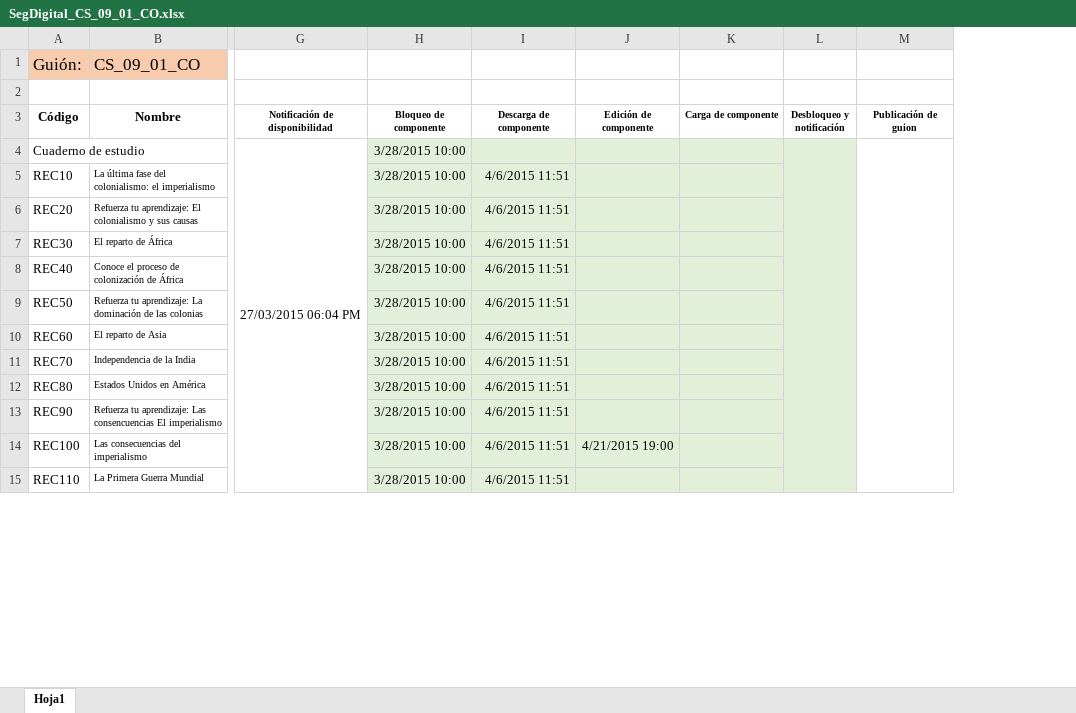
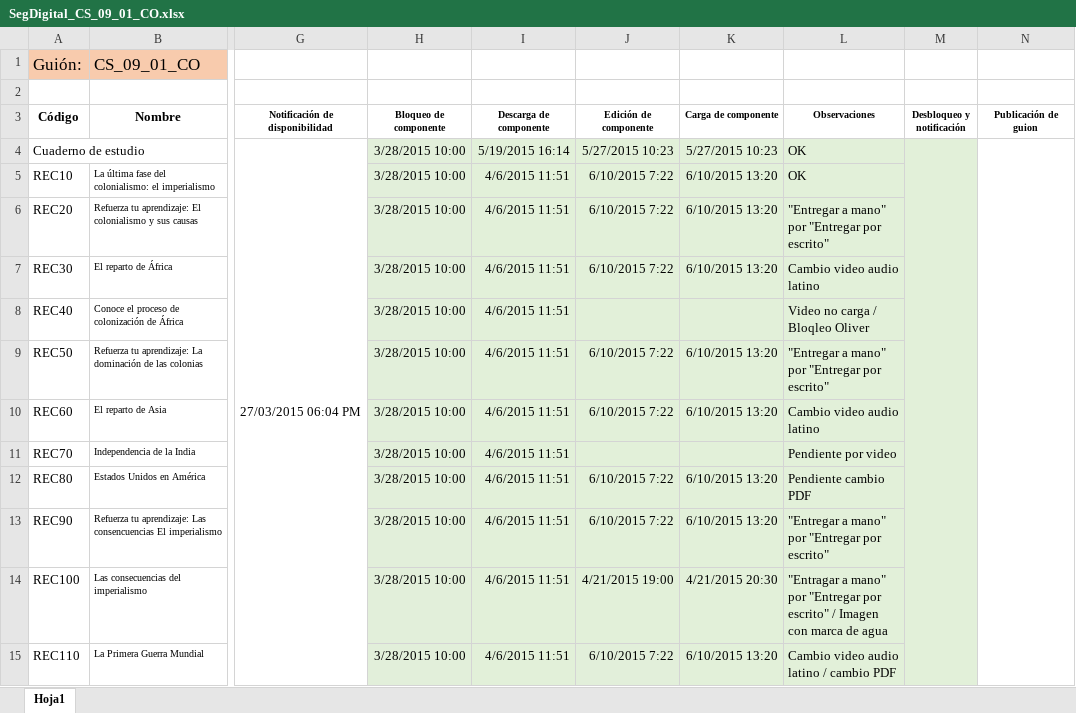
Before and after one commit to AulaPlanetaColombia/CienciasSociales, an Excel workbook: seguimiento/ProduccionDigital/SegDigital_CS_09_01_CO.xlsx, sheet Hoja1, drawn as a sheet; only a part is shown, gaps mark what is left out; values as stored, in another font and other column widths than the file's, no borders; the diff covers the shown part only; the diff names each change by its address in the sheet, - before the commit and + after, or states it on an @@ line.

Commit message:
10/06 - 2

```diff
--- a/seguimiento/ProduccionDigital/SegDigital_CS_09_01_CO.xlsx (sheet Hoja1)
+++ b/seguimiento/ProduccionDigital/SegDigital_CS_09_01_CO.xlsx (sheet Hoja1)
+column L (Observaciones), rows 4-15: OK | OK | "Entregar a mano" por "Entregar por escrito" | Cambio video audio latino | Video no carga / Bloqleo Oliver | "Entregar a mano" por "Entregar por escrito" | Cambio video audio latino | Pendiente por video | Pendiente cambio PDF | "Entregar a mano" por "Entregar por escrito" | "Entragar a mano" por "Entregar por escrito" / Imagen con marca de agua | Cambio video audio latino / cambio PDF
-I4 (Descarga de componente): (empty)
+I4 (Descarga de componente): 5/19/2015 16:14
-J4 (Edición de componente): (empty)
+J4 (Edición de componente): 5/27/2015 10:23
-K4 (Carga de componente): (empty)
+K4 (Carga de componente): 5/27/2015 10:23
-J5:J7 (Edición de componente): (empty)
+J5:J7 (Edición de componente): 6/10/2015 7:22
-K5:K7 (Carga de componente): (empty)
+K5:K7 (Carga de componente): 6/10/2015 13:20
-J9:J10 (Edición de componente): (empty)
+J9:J10 (Edición de componente): 6/10/2015 7:22
-K9:K10 (Carga de componente): (empty)
+K9:K10 (Carga de componente): 6/10/2015 13:20
-J12:J13 (Edición de componente): (empty)
+J12:J13 (Edición de componente): 6/10/2015 7:22
-K12:K13 (Carga de componente): (empty)
+K12:K13 (Carga de componente): 6/10/2015 13:20
-K14 (Carga de componente): (empty)
+K14 (Carga de componente): 4/21/2015 20:30
-J15 (Edición de componente): (empty)
+J15 (Edición de componente): 6/10/2015 7:22
-K15 (Carga de componente): (empty)
+K15 (Carga de componente): 6/10/2015 13:20
```
Also changed, not shown: 19 edited cells elsewhere in this sheet.
